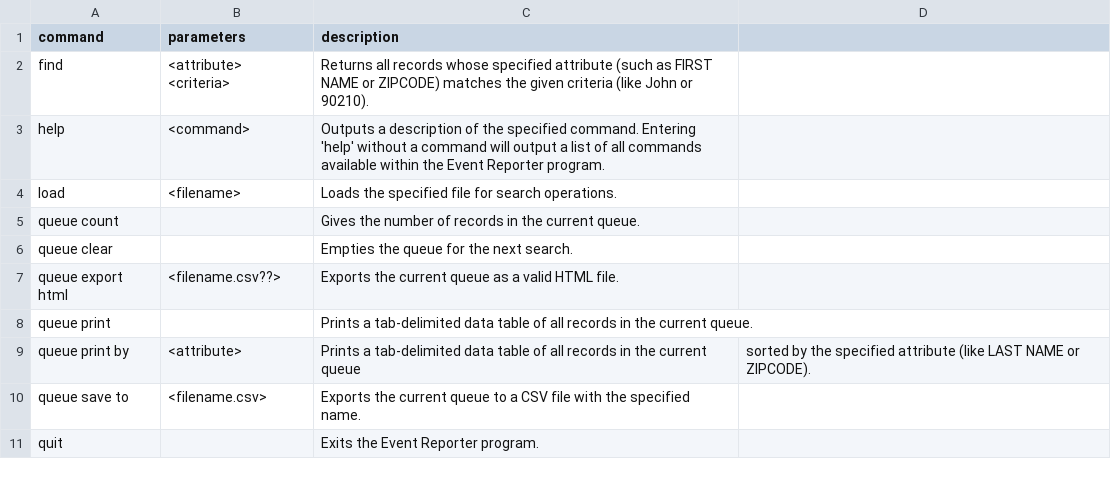
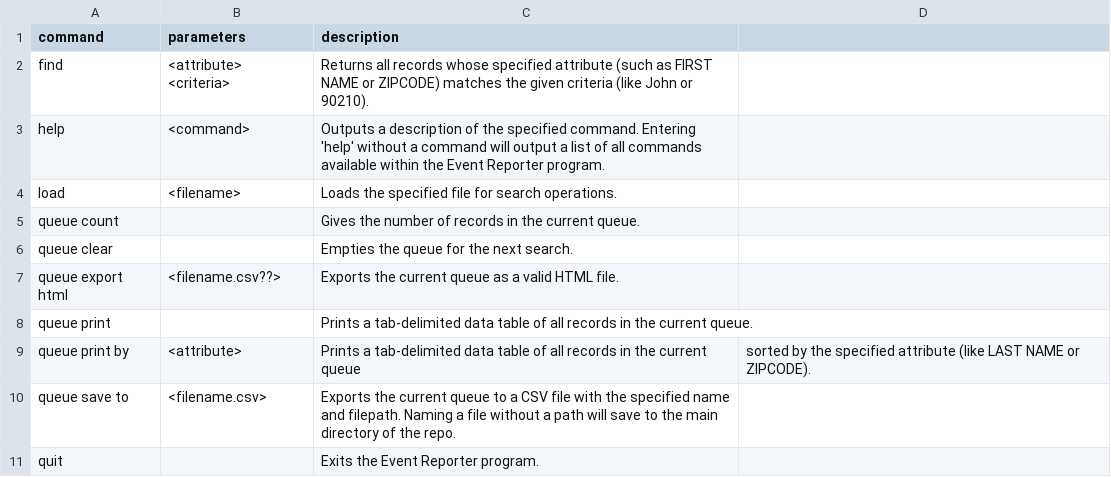
Before and after one commit to markertmer/event_reporter, a CSV file: lib/help.csv, drawn as a sheet.

Commit message:
feat: save (& sort) the queue

```diff
--- a/lib/help.csv
+++ b/lib/help.csv
@@ -9,3 +9,3 @@ queue print,,Prints a tab-delimited data table of all records in the current que
 queue print by,<attribute>,Prints a tab-delimited data table of all records in the current queue, sorted by the specified attribute (like LAST NAME or ZIPCODE).
-queue save to,<filename.csv>,Exports the current queue to a CSV file with the specified name.
+queue save to,<filename.csv>,Exports the current queue to a CSV file with the specified name and filepath. Naming a file without a path will save to the main directory of the repo.
 quit,,Exits the Event Reporter program.
```
Also changed, not shown: 5 other files.
